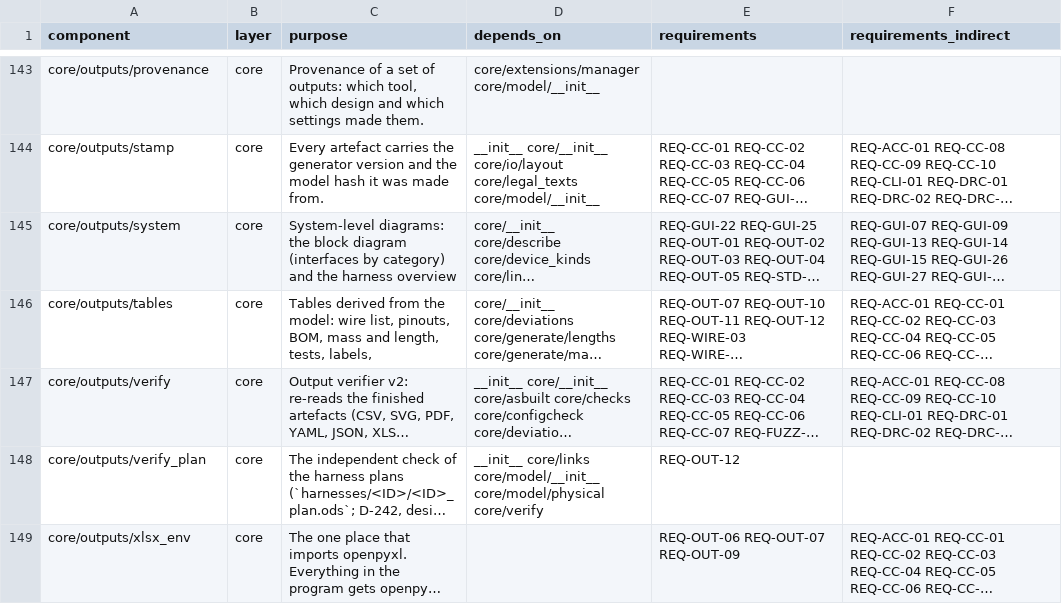
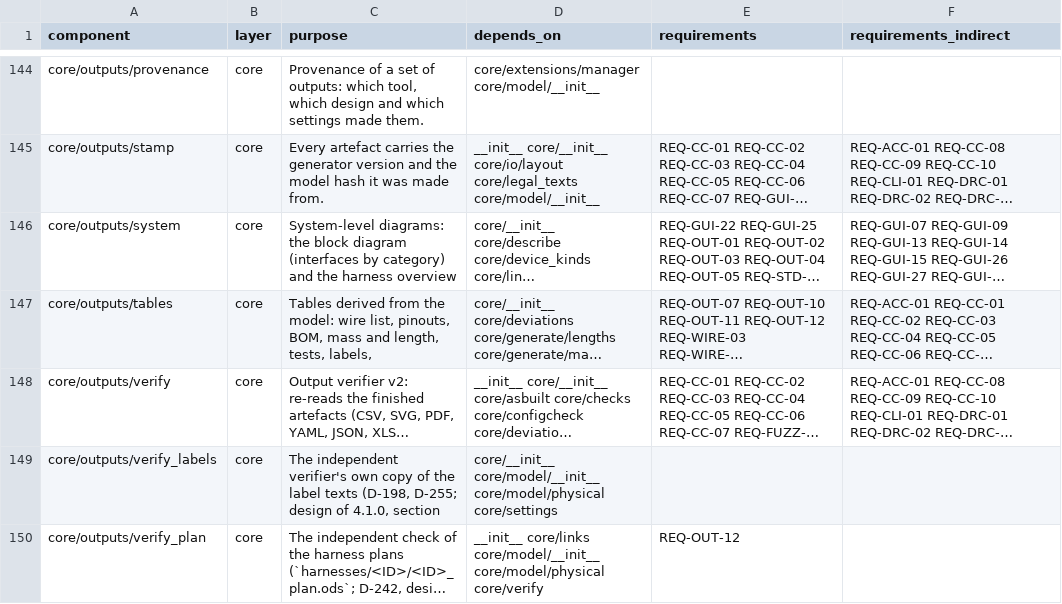
Before and after one commit to 0h3xn4/wireviz_harness-design-studio, a CSV file: HarnessDesignStudio/compliance/sdd_components.csv, drawn as a sheet; only a part is shown, gaps mark what is left out; the shorter side is filled out with more unchanged rows; long unchanged cells end in …; the diff covers the shown part only; the diff names each change by its address in the sheet, - before the commit and + after, or states it on an @@ line.

```diff
--- a/HarnessDesignStudio/compliance/sdd_components.csv
+++ b/HarnessDesignStudio/compliance/sdd_components.csv
+row 149: core/outputs/verify_labels | core | The independent verifier's own copy of the label texts (D-198, D-255; design of 4.1.0, section | core/__init__ core/model/__init__ core/model/physical core/settings
```
Also changed, not shown: 3 added rows and 1 edited cell elsewhere in this file, 16 other files.
